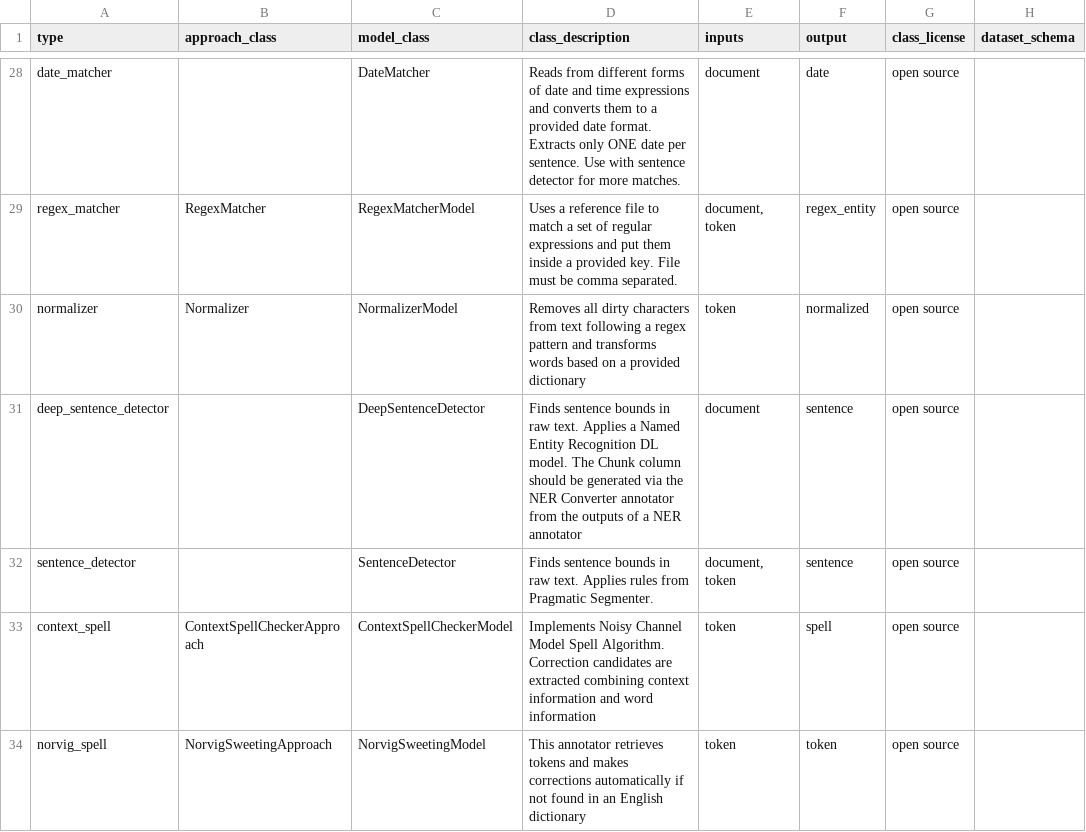
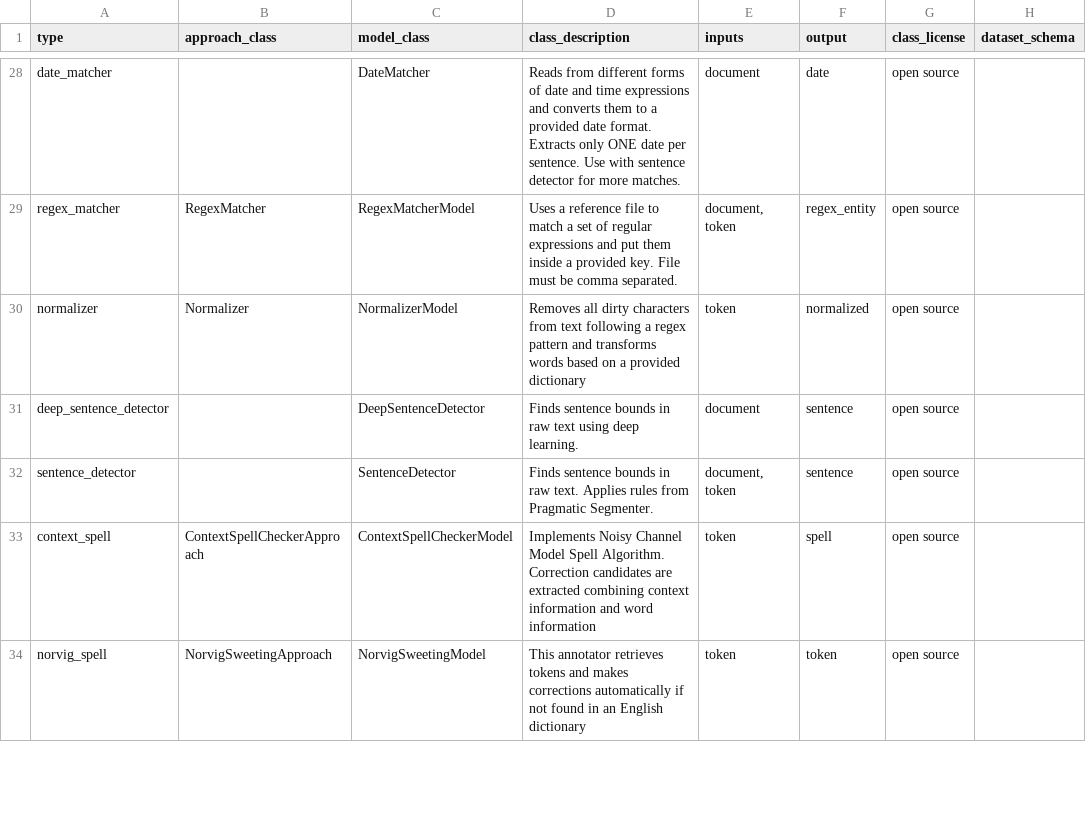
Before and after one commit to JohnSnowLabs/spark-nlp-models, a CSV file: python/docs_module/metadata/class_metadata_all.csv, drawn as a sheet; only a part is shown, gaps mark what is left out; the diff names each change by its address in the sheet, - before the commit and + after, or states it on an @@ line.

Commit message:
Removing NerDL reference from SentenceDetector Class Description

```diff
--- a/python/docs_module/metadata/class_metadata_all.csv
+++ b/python/docs_module/metadata/class_metadata_all.csv
-D31 (class_description): …in raw text. Applies a Named Entity Recognition DL model. The Chunk column should be generated via the NER Converter annotator from the outputs of a NER annotator
+D31 (class_description): …in raw text using deep learning.
```
